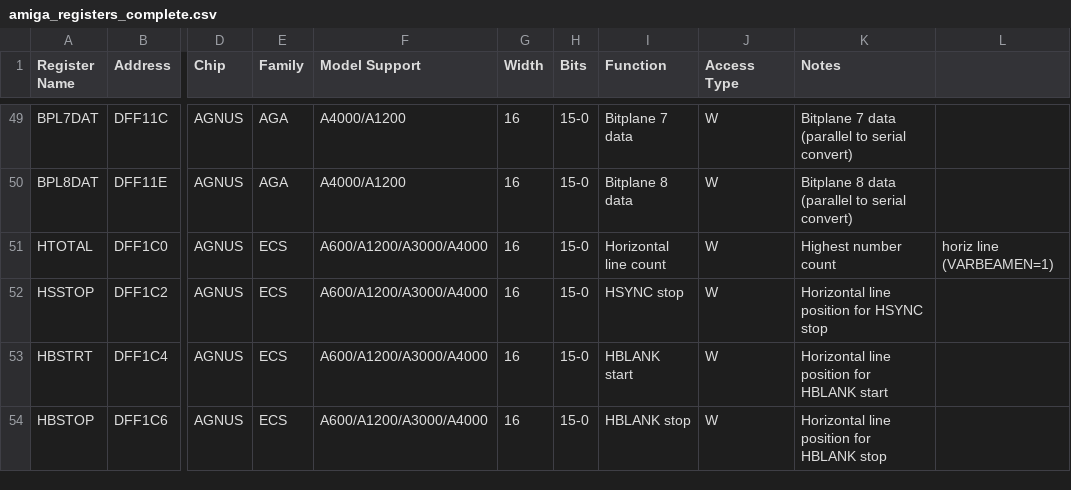
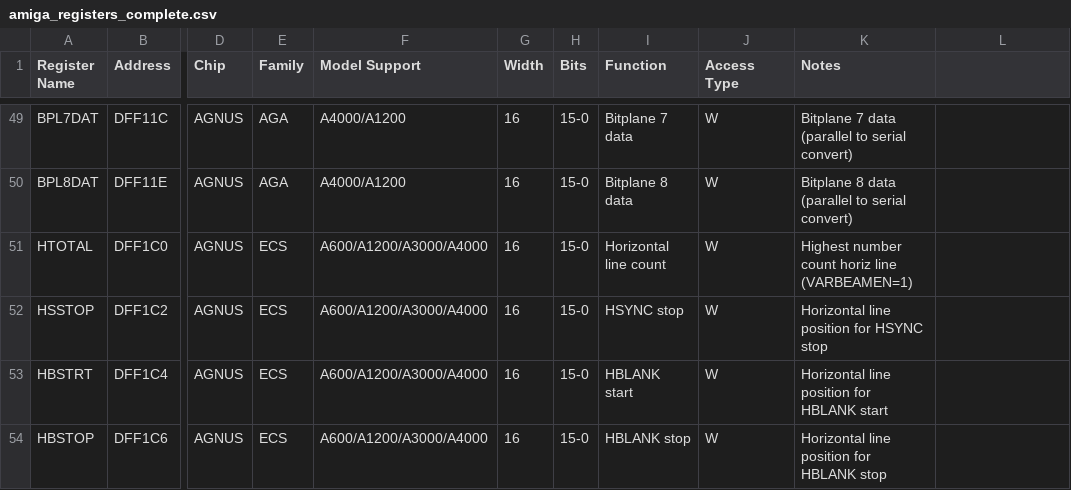
Before and after one commit to akadata/akadata-amiga-io, a CSV file: platforms/amiga/registers/amiga_registers_complete.csv, drawn as a sheet; only a part is shown, gaps mark what is left out; the diff names each change by its address in the sheet, - before the commit and + after, or states it on an @@ line.

Commit message:
Fix typo in HTOTAL description in CSV
Signed-off-by: Andrew Smalley <andrew@csv2.co.uk>

```diff
--- a/platforms/amiga/registers/amiga_registers_complete.csv
+++ b/platforms/amiga/registers/amiga_registers_complete.csv
-K51 (Notes): Highest number count
+K51 (Notes): Highest number count horiz line (VARBEAMEN=1)
-L51: horiz line (VARBEAMEN=1)
+L51: (empty)
```
